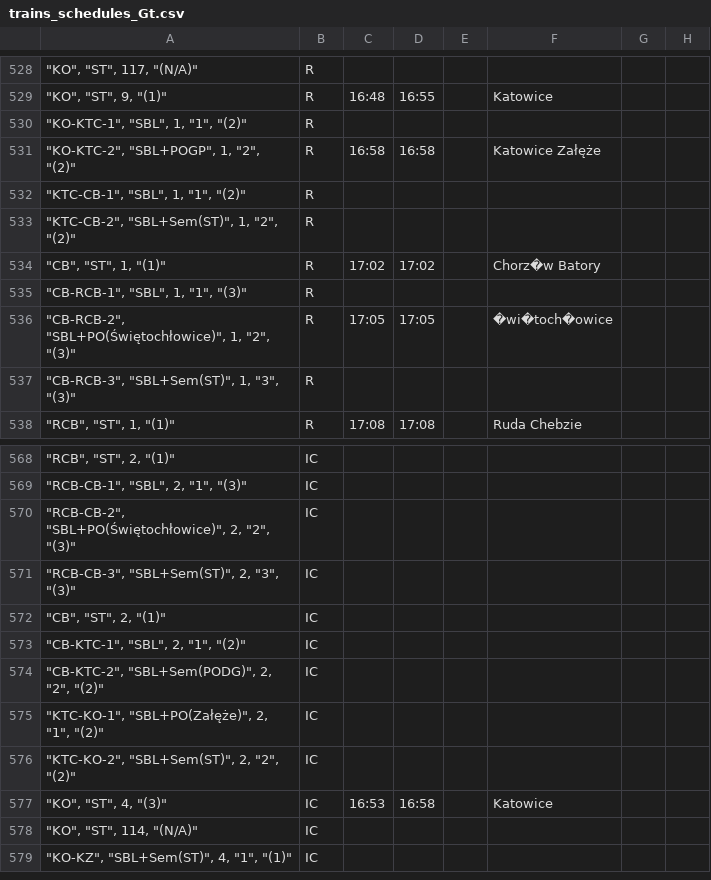
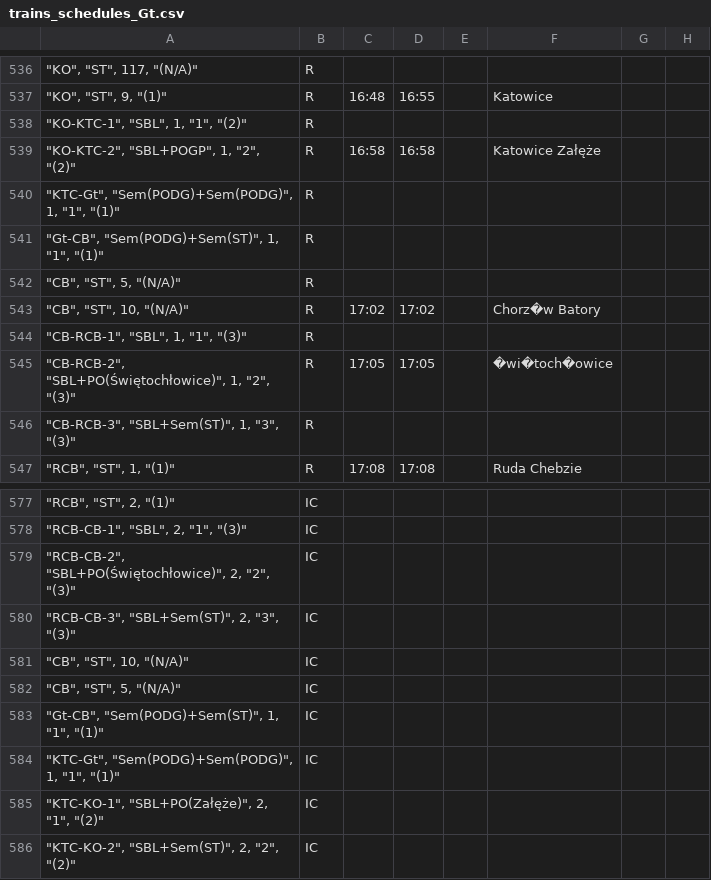
Before and after one commit to iitis/railways_dispatching_silesia, a CSV file: data/trains_schedules_Gt.csv, drawn as a sheet; only a part is shown, gaps mark what is left out; the shorter side is filled out with more unchanged rows; addresses are those after the commit; the diff covers the shown part only; the diff names each change by its address in the sheet, - before the commit and + after, or states it on an @@ line.

```diff
--- a/data/trains_schedules_Gt.csv
+++ b/data/trains_schedules_Gt.csv
-A540: "KTC-CB-1", "SBL", 1, "1", "(2)"
+A540: "KTC-Gt", "Sem(PODG)+Sem(PODG)", 1, "1", "(1)"
-A541: "KTC-CB-2", "SBL+Sem(ST)", 1, "2", "(2)"
+A541: "Gt-CB", "Sem(PODG)+Sem(ST)", 1, "1", "(1)"
+row 542: "CB", "ST", 5, "(N/A)" | R
-A543: "CB", "ST", 1, "(1)"
+A543: "CB", "ST", 10, "(N/A)"
-A581: "CB", "ST", 2, "(1)"
+A581: "CB", "ST", 10, "(N/A)"
-A582: "CB-KTC-1", "SBL", 2, "1", "(2)"
+A582: "CB", "ST", 5, "(N/A)"
-A583: "CB-KTC-2", "SBL+Sem(PODG)", 2, "2", "(2)"
+A583: "Gt-CB", "Sem(PODG)+Sem(ST)", 1, "1", "(1)"
+row 584: "KTC-Gt", "Sem(PODG)+Sem(PODG)", 1, "1", "(1)" | IC
```
Also changed, not shown: 8 added rows and 24 edited cells elsewhere in this file, 5 other files.
